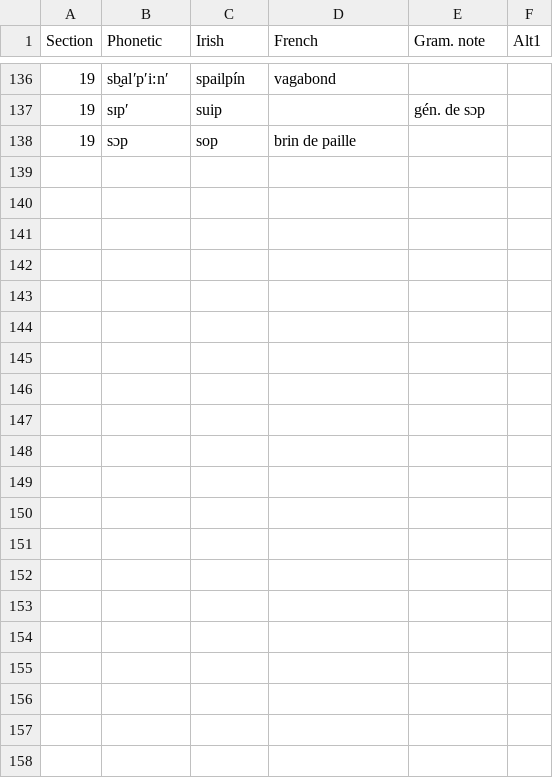
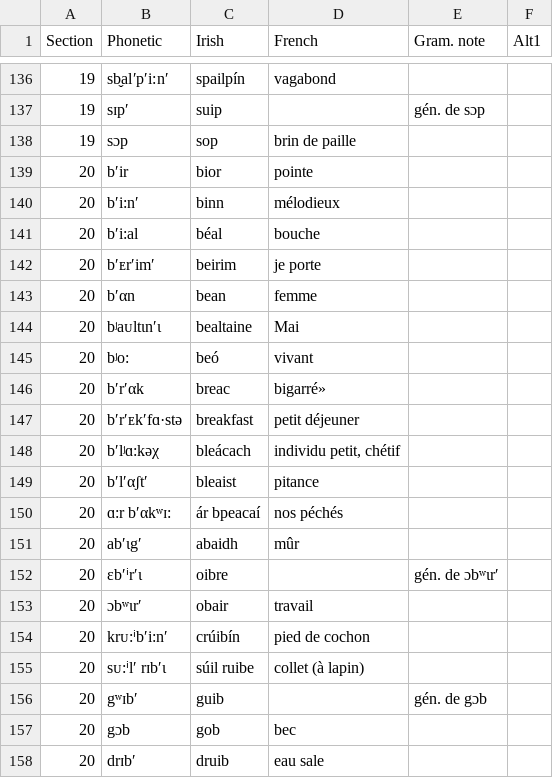
Before and after one commit to jimregan/sjoestedt-jonval-description, a TSV file: description/1-2.tsv, drawn as a sheet; only a part is shown, gaps mark what is left out.

Commit message:
20

```diff
--- a/description/1-2.tsv
+++ b/description/1-2.tsv
@@ -138 +138,21 @@ Section	Phonetic	Irish	French	Gram. note	Alt1
 19	sɔp	sop	brin de paille
+20	bʹir	bior	pointe
+20	bʹi:nʹ	binn	mélodieux
+20	bʹi:al	béal	bouche
+20	bʹᴇrʹimʹ	beirim	je porte
+20	bʹαn	bean	femme
+20	bʲaᴜltɩnʹɩ	bealtaine	Mai
+20	bʲo:	beó	vivant
+20	bʹrʹαk	breac	bigarré»
+20	bʹrʹᴇkʹfɑ·stə	breakfast	petit déjeuner
+20	bʹlʲɑ:kəχ	bleácach	individu petit, chétif
+20	bʹlʹαʃtʹ	bleaist	pitance
+20	ɑ:r bʹαkʷɪ:	ár bpeacaí	nos péchés
+20	abʹɩgʹ	abaidh	mûr
+20	ɛbʹⁱrʹɩ	oibre		gén. de ɔbʷɩrʹ
+20	ɔbʷɩrʹ	obair	travail
+20	krᴜ:ⁱbʹi:nʹ	crúibín	pied de cochon
+20	sᴜ:ⁱlʹ rɪbʹɩ	súil ruibe	collet (à lapin)
+20	gʷɪbʹ	guib		gén. de gɔb
+20	gɔb	gob	bec
+20	drɪbʹ	druib	eau sale
```
